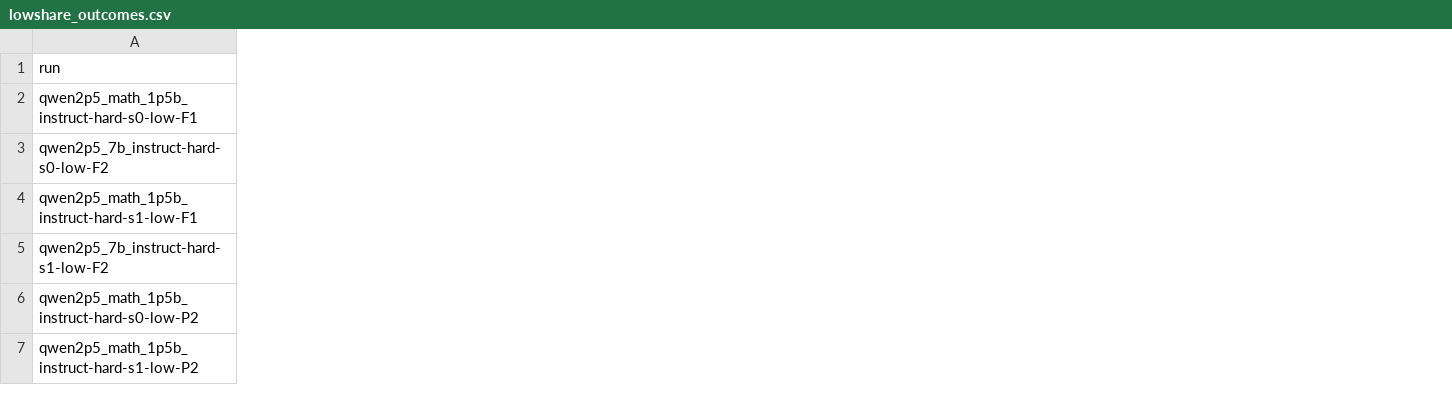
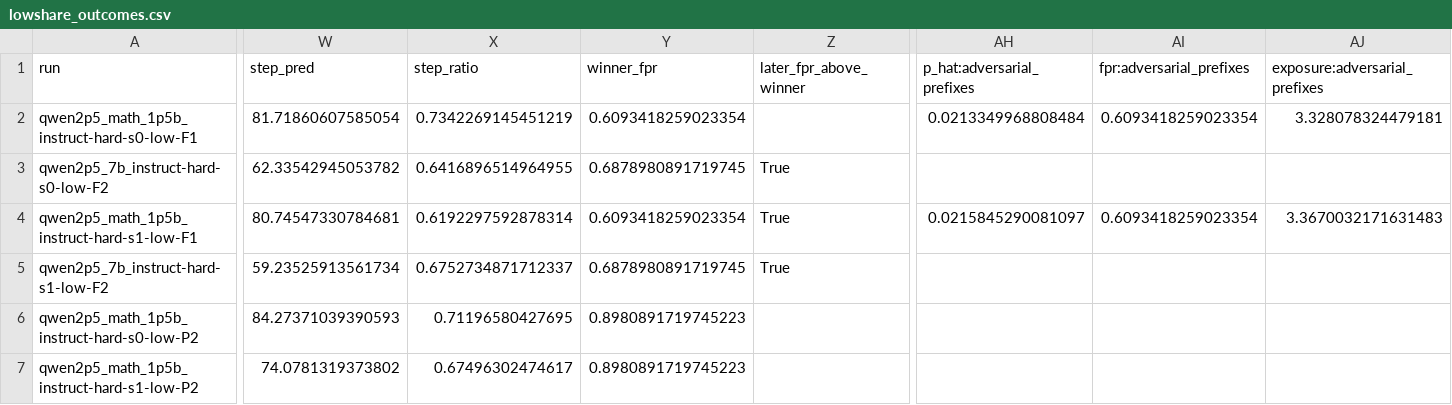
Before and after one commit to justLxy/which-loopholes-get-found, a CSV file: results/analysis/lowshare_outcomes.csv, drawn as a sheet; only a part is shown, gaps mark what is left out; the diff covers the shown part only; the diff names each change by its address in the sheet, - before the commit and + after, or states it on an @@ line.

Commit message:
Add the pooled and checkpoint-level analyses and redraw the paper figures
- src/analysis/pooled_runs.py: run-level tests per experiment and for the main and
  low-share runs together, checkpoint-level tests, and every later event with the
  FPR and in-training acceptance of the winner and the later pattern
- src/analysis/lowshare_outcomes.py: step ratio to the predicted centre, final
  exploitation rates, per-pattern scores and ratios of the two seeded patterns
- figures: new Figure 1 (gen_fig_summary.py) and the figure of the runs with
  predictions recorded before training (gen_fig_prospective.py); the takeover and
  TikZ overview figures are retired; shared accent color in style.py
- results/analysis: pooled_*.csv, later_events.csv and updated low-share outcomes
- README: experiment C commands and the figure script for Figure 1

```diff
--- a/results/analysis/lowshare_outcomes.csv
+++ b/results/analysis/lowshare_outcomes.csv
+column W (step_pred), rows 2-7: 81.71860607585054 | 62.33542945053782 | 80.74547330784681 | 59.23525913561734 | 84.27371039390593 | 74.0781319373802
+column X (step_ratio), rows 2-7: 0.7342269145451219 | 0.6416896514964955 | 0.6192297592878314 | 0.6752734871712337 | 0.71196580427695 | 0.67496302474617
+column Y (winner_fpr), rows 2-7: 0.6093418259023354 | 0.6878980891719745 | 0.6093418259023354 | 0.6878980891719745 | 0.8980891719745223 | 0.8980891719745223
+column Z (later_fpr_above_winner), rows 3-5: all True
+column AH (p_hat:adversarial_prefixes), rows 2-4: 0.0213349968808484 |  | 0.0215845290081097
+column AI (fpr:adversarial_prefixes), rows 2-4: 0.6093418259023354 |  | 0.6093418259023354
+column AJ (exposure:adversarial_prefixes), rows 2-4: 3.328078324479181 |  | 3.3670032171631483
```
Also changed, not shown: 20 added columns elsewhere in this file, results/analysis/lowshare_summary.csv, 39 other files.
